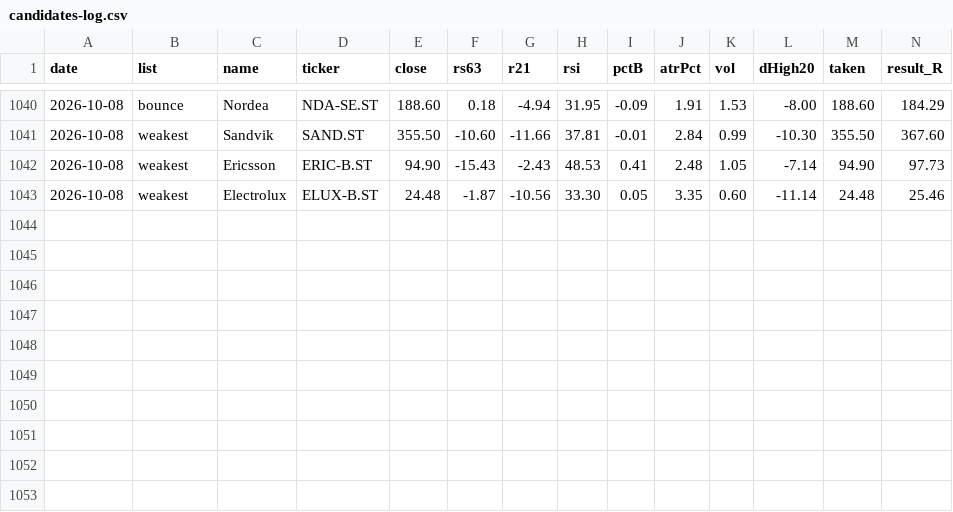
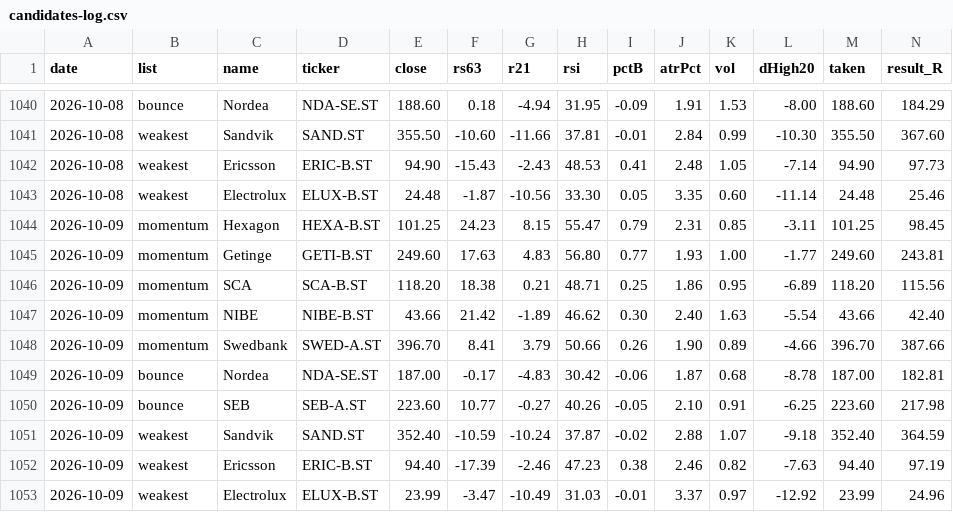
Before and after one commit to alexgianni777-tech/omxs30, a CSV file: candidates-log.csv, drawn as a sheet; only a part is shown, gaps mark what is left out; rows hold the shown columns only; the diff names each change by its address in the sheet, - before the commit and + after, or states it on an @@ line.

```diff
--- a/candidates-log.csv
+++ b/candidates-log.csv
+row 1044: 2026-10-09 | momentum | Hexagon | HEXA-B.ST | 101.25 | 24.23 | 8.15 | 55.47 | 0.79 | 2.31 | 0.85 | -3.11 | 101.25 | 98.45
+row 1045: 2026-10-09 | momentum | Getinge | GETI-B.ST | 249.60 | 17.63 | 4.83 | 56.80 | 0.77 | 1.93 | 1.00 | -1.77 | 249.60 | 243.81
+row 1046: 2026-10-09 | momentum | SCA | SCA-B.ST | 118.20 | 18.38 | 0.21 | 48.71 | 0.25 | 1.86 | 0.95 | -6.89 | 118.20 | 115.56
+row 1047: 2026-10-09 | momentum | NIBE | NIBE-B.ST | 43.66 | 21.42 | -1.89 | 46.62 | 0.30 | 2.40 | 1.63 | -5.54 | 43.66 | 42.40
+row 1048: 2026-10-09 | momentum | Swedbank | SWED-A.ST | 396.70 | 8.41 | 3.79 | 50.66 | 0.26 | 1.90 | 0.89 | -4.66 | 396.70 | 387.66
+row 1049: 2026-10-09 | bounce | Nordea | NDA-SE.ST | 187.00 | -0.17 | -4.83 | 30.42 | -0.06 | 1.87 | 0.68 | -8.78 | 187.00 | 182.81
+row 1050: 2026-10-09 | bounce | SEB | SEB-A.ST | 223.60 | 10.77 | -0.27 | 40.26 | -0.05 | 2.10 | 0.91 | -6.25 | 223.60 | 217.98
+row 1051: 2026-10-09 | weakest | Sandvik | SAND.ST | 352.40 | -10.59 | -10.24 | 37.87 | -0.02 | 2.88 | 1.07 | -9.18 | 352.40 | 364.59
+row 1052: 2026-10-09 | weakest | Ericsson | ERIC-B.ST | 94.40 | -17.39 | -2.46 | 47.23 | 0.38 | 2.46 | 0.82 | -7.63 | 94.40 | 97.19
+row 1053: 2026-10-09 | weakest | Electrolux | ELUX-B.ST | 23.99 | -3.47 | -10.49 | 31.03 | -0.01 | 3.37 | 0.97 | -12.92 | 23.99 | 24.96
```
Also changed, not shown: 2 other files.
